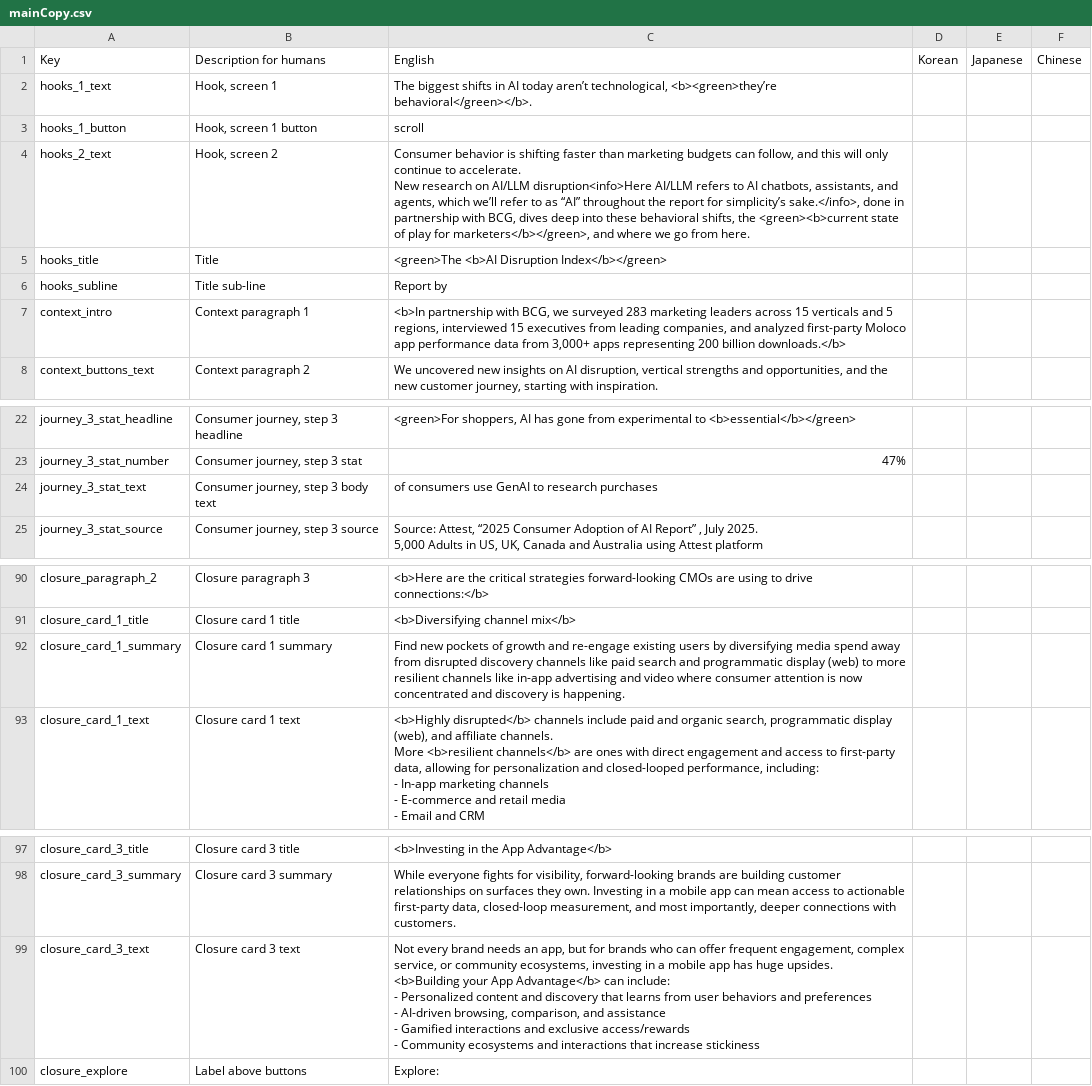
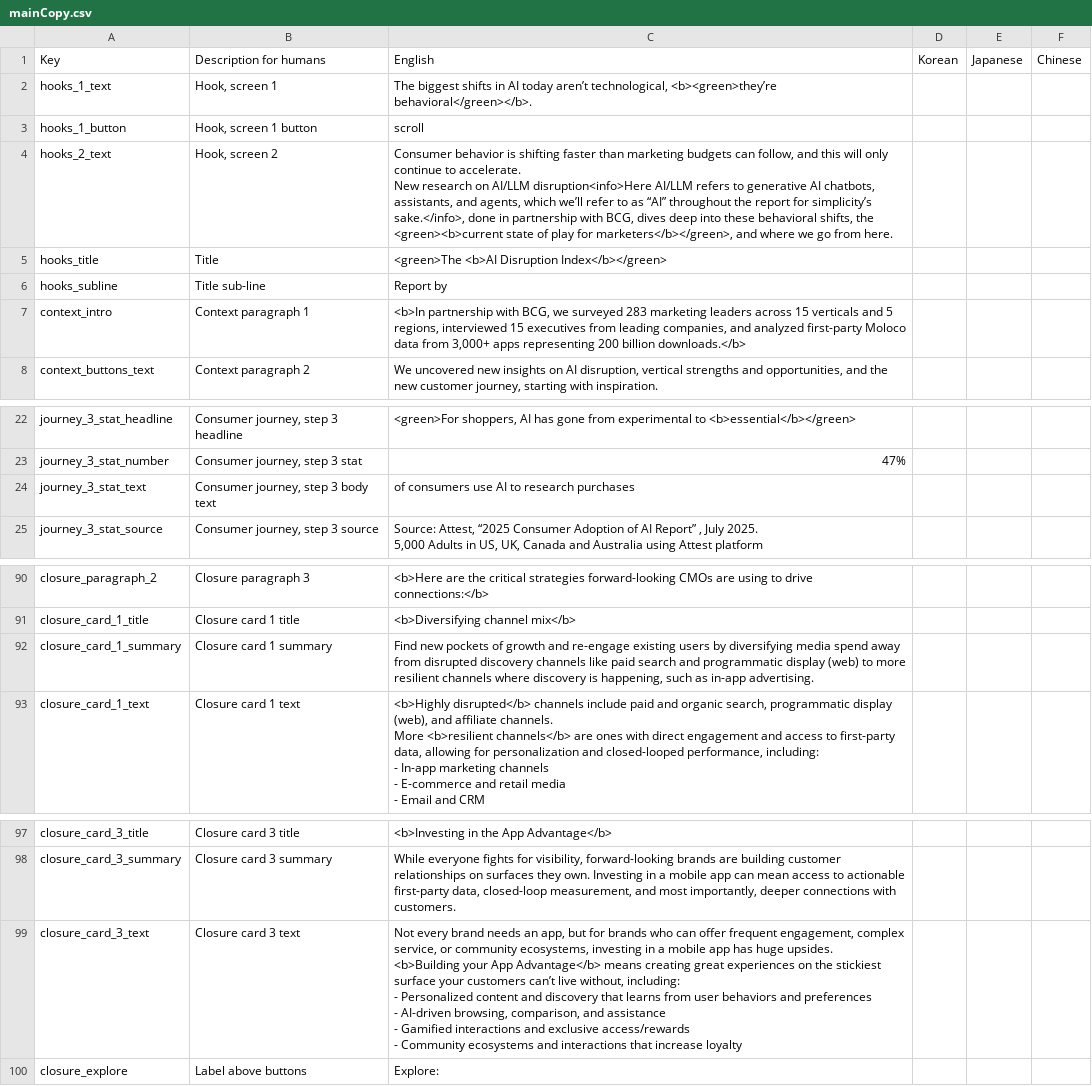
Before and after one commit to parabolestudio/molocobcgreport, a CSV file: public/data/mainCopy.csv, drawn as a sheet; only a part is shown, gaps mark what is left out.

Commit message:
Updated copy data

```diff
--- a/public/data/mainCopy.csv
+++ b/public/data/mainCopy.csv
@@ -3,8 +3,8 @@ hooks_1_text,"Hook, screen 1","The biggest shifts in AI today aren’t technolog
 hooks_1_button,"Hook, screen 1 button",scroll,,,
-hooks_2_text,"Hook, screen 2","Consumer behavior is shifting faster than marketing budgets can follow, and this will only continue to accelerate.
-
-New research on AI/LLM disruption<info>Here AI/LLM refers to AI chatbots, assistants, and agents, which we’ll refer to as “AI” throughout the report for simplicity’s sake.</info>, done in partnership with BCG, dives deep into these behavioral shifts, the <green><b>current state of play for marketers</b></green>, and where we go from here.",,,
+hooks_2_text,"Hook, screen 2","Consumer behavior is shifting faster than marketing budgets can follow, and this will only continue to accelerate.
+
+New research on AI/LLM disruption<info>Here AI/LLM refers to generative AI chatbots, assistants, and agents, which we’ll refer to as “AI” throughout the report for simplicity’s sake.</info>, done in partnership with BCG, dives deep into these behavioral shifts, the <green><b>current state of play for marketers</b></green>, and where we go from here.",,,
 hooks_title,Title,<green>The <b>AI Disruption Index</b></green>,,,
 hooks_subline,Title sub-line,Report by,,,
-context_intro,Context paragraph 1,"<b>In partnership with BCG, we surveyed 283 marketing leaders across 15 verticals and 5 regions, interviewed 15 executives from leading companies, and analyzed first-party Moloco app performance data from 3,000+ apps representing 200 billion downloads.</b>",,,
+context_intro,Context paragraph 1,"<b>In partnership with BCG, we surveyed 283 marketing leaders across 15 verticals and 5 regions, interviewed 15 executives from leading companies, and analyzed first-party Moloco data from 3,000+ apps representing 200 billion downloads.</b>",,,
 context_buttons_text,Context paragraph 2,"We uncovered new insights on AI disruption, vertical strengths and opportunities, and the new customer journey, starting with inspiration.",,,
@@ -37,3 +37,3 @@ journey_3_stat_headline,"Consumer journey, step 3 headline","<green>For shoppers
 journey_3_stat_number,"Consumer journey, step 3 stat",47%,,,
-journey_3_stat_text,"Consumer journey, step 3 body text",of consumers use GenAI to research purchases,,,
+journey_3_stat_text,"Consumer journey, step 3 body text",of consumers use AI to research purchases,,,
 journey_3_stat_source,"Consumer journey, step 3 source","Source: Attest, “2025 Consumer Adoption of AI Report” , July 2025.
@@ -131,3 +131,4 @@ closure_paragraph_2,Closure paragraph 3,<b>Here are the critical strategies forw
 closure_card_1_title,Closure card 1 title,<b>Diversifying channel mix</b>,,,
-closure_card_1_summary,Closure card 1 summary,Find new pockets of growth and re-engage existing users by diversifying media spend away from disrupted discovery channels like paid search and programmatic display (web) to more resilient channels like in-app advertising and video where consumer attention is now concentrated and discovery is happening.,,,
+closure_card_1_summary,Closure card 1 summary,"Find new pockets of growth and re-engage existing users by diversifying media spend away from disrupted discovery channels like paid search and programmatic display (web) to more resilient channels where discovery is happening, such as in-app advertising.
+",,,
 closure_card_1_text,Closure card 1 text,"<b>Highly disrupted</b> channels include paid and organic search, programmatic display (web), and affiliate channels.
@@ -148,9 +149,9 @@ closure_card_3_title,Closure card 3 title,<b>Investing in the App Advantage</b>,
 closure_card_3_summary,Closure card 3 summary,"While everyone fights for visibility, forward-looking brands are building customer relationships on surfaces they own. Investing in a mobile app can mean access to actionable first-party data, closed-loop measurement, and most importantly, deeper connections with customers.",,,
-closure_card_3_text,Closure card 3 text,"Not every brand needs an app, but for brands who can offer frequent engagement, complex service, or community ecosystems, investing in a mobile app has huge upsides.
-
-<b>Building your App Advantage</b> can include:
-- Personalized content and discovery that learns from user behaviors and preferences
-- AI-driven browsing, comparison, and assistance
-- Gamified interactions and exclusive access/rewards
-- Community ecosystems and interactions that increase stickiness",,,
+closure_card_3_text,Closure card 3 text,"Not every brand needs an app, but for brands who can offer frequent engagement, complex service, or community ecosystems, investing in a mobile app has huge upsides.
+
+<b>Building your App Advantage</b>  means creating great experiences on the stickiest surface your customers can’t live without, including:
+- Personalized content and discovery that learns from user behaviors and preferences
+- AI-driven browsing, comparison, and assistance
+- Gamified interactions and exclusive access/rewards
+- Community ecosystems and interactions that increase loyalty",,,
 closure_explore,Label above buttons,Explore:,,,
```
Also changed, not shown: 1 other file.
